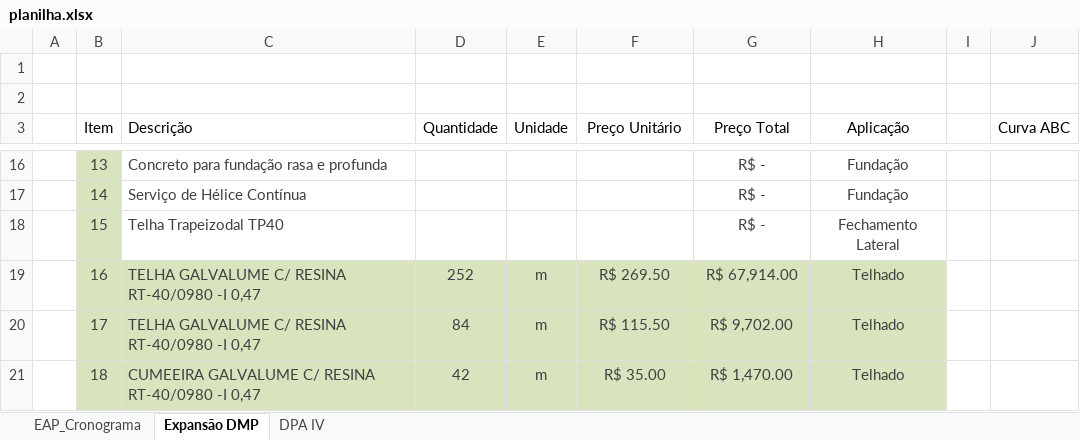
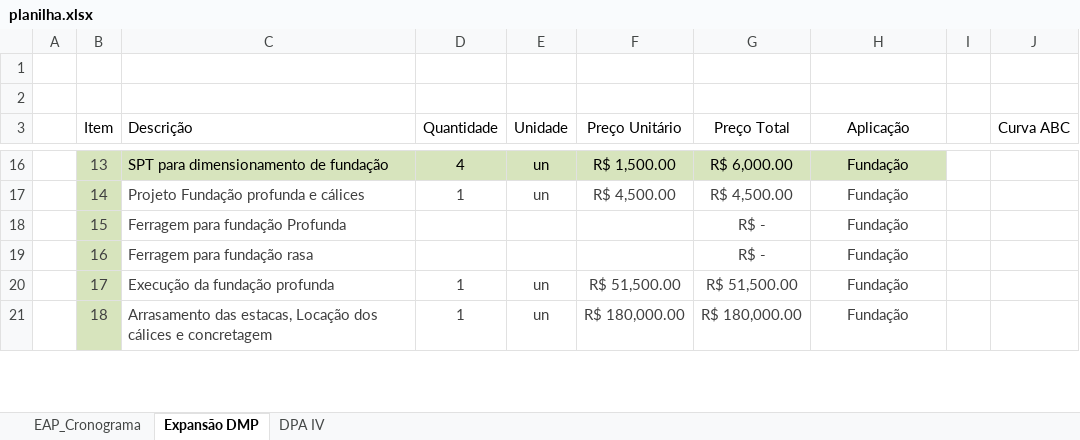
Before and after one commit to Geanfer10/-painel-curva-abc, an Excel workbook: dados/planilha.xlsx, sheet Expansão DMP, drawn as a sheet; only a part is shown, gaps mark what is left out; values as stored, in another font and other column widths than the file's, no borders; table styles not drawn; the diff covers the shown part only; the diff names each change by its address in the sheet, - before the commit and + after, or states it on an @@ line.

```diff
--- a/dados/planilha.xlsx (sheet Expansão DMP)
+++ b/dados/planilha.xlsx (sheet Expansão DMP)
-C16 (Descrição): Concreto para fundação rasa e profunda
+C16 (Descrição): SPT para dimensionamento de fundação
-C16:H16 fill: none
+C16:H16 fill: #D7E4BD
-C16 text colour: #404040
+C16 text colour: black
-D16 (Quantidade): (empty)
+D16 (Quantidade): 4
-E16:E17 (Unidade): (empty)
+E16:E17 (Unidade): un
-F16 (Preço Unitário): (empty)
+F16 (Preço Unitário): R$ 1,500.00
-G16 (Preço Total): R$ -
+G16 (Preço Total): R$ 6,000.00
-G16:H16 text colour: #404040
+G16:H16 text colour: black
-C17 (Descrição): Serviço de Hélice Contínua
+C17 (Descrição): Projeto Fundação profunda e cálices
-D17 (Quantidade): (empty)
+D17 (Quantidade): 1
-F17 (Preço Unitário): (empty)
+F17 (Preço Unitário): R$ 4,500.00
-G17 (Preço Total): R$ -
+G17 (Preço Total): R$ 4,500.00
-C18 (Descrição): Telha Trapeizodal TP40
+C18 (Descrição): Ferragem para fundação Profunda
-H18 (Aplicação): Fechamento Lateral
+H18 (Aplicação): Fundação
-C19 (Descrição): TELHA GALVALUME C/ RESINA RT-40/0980 -I 0,47
+C19 (Descrição): Ferragem para fundação rasa
-C19:H21 fill: #D7E4BD
+C19:H21 fill: none
-D19 (Quantidade): 252
+D19 (Quantidade): (empty)
-E19 (Unidade): m
+E19 (Unidade): (empty)
-F19 (Preço Unitário): R$ 269.50
+F19 (Preço Unitário): (empty)
-G19 (Preço Total): R$ 67,914.00
+G19 (Preço Total): R$ -
-H19:H21 (Aplicação): Telhado
+H19:H21 (Aplicação): Fundação
-C20 (Descrição): TELHA GALVALUME C/ RESINA RT-40/0980 -I 0,47
+C20 (Descrição): Execução da fundação profunda
-D20 (Quantidade): 84
+D20 (Quantidade): 1
-E20:E21 (Unidade): m
+E20:E21 (Unidade): un
-F20 (Preço Unitário): R$ 115.50
+F20 (Preço Unitário): R$ 51,500.00
-G20 (Preço Total): R$ 9,702.00
+G20 (Preço Total): R$ 51,500.00
-C21 (Descrição): CUMEEIRA GALVALUME C/ RESINA RT-40/0980 -I 0,47
+C21 (Descrição): Arrasamento das estacas, Locação dos cálices e concretagem
-D21 (Quantidade): 42
+D21 (Quantidade): 1
-F21 (Preço Unitário): R$ 35.00
+F21 (Preço Unitário): R$ 180,000.00
-G21 (Preço Total): R$ 1,470.00
+G21 (Preço Total): R$ 180,000.00
```
Also changed, not shown: 3 added rows, 1 removed row, 161 edited cells and cell formats elsewhere in this sheet.
